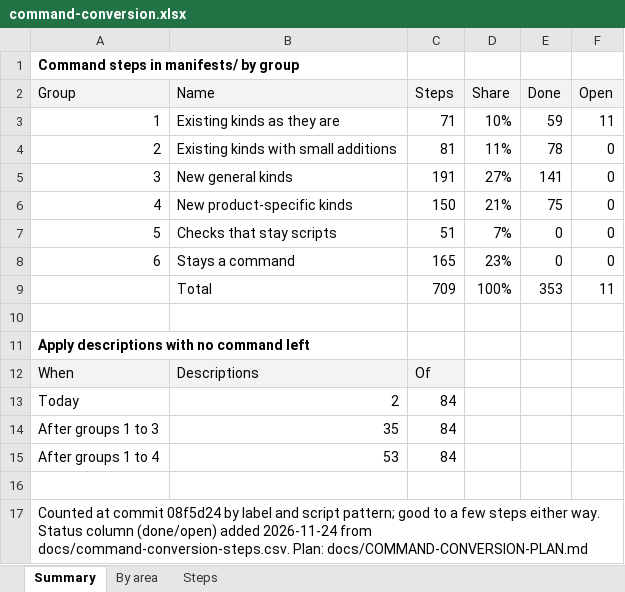
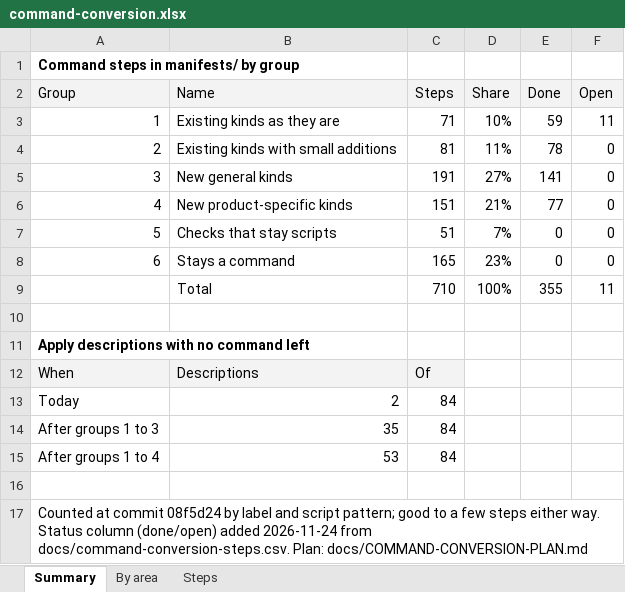
Before and after one commit to ljalbinson/orphera-pkg, an Excel workbook: docs/command-conversion.xlsx, sheet Summary, drawn as a sheet; values as stored, in another font and other column widths than the file's, no borders; the diff names each change by its address in the sheet, - before the commit and + after, or states it on an @@ line.

```diff
--- a/docs/command-conversion.xlsx (sheet Summary)
+++ b/docs/command-conversion.xlsx (sheet Summary)
-C6 (Steps): 150
+C6 (Steps): 151
-E6 (Done): 75
+E6 (Done): 77
-C9 (Steps): 709
+C9 (Steps): 710
-E9 (Done): 353
+E9 (Done): 355
```
Also changed, not shown: sheet Steps, sheet By area, 3 other files.
